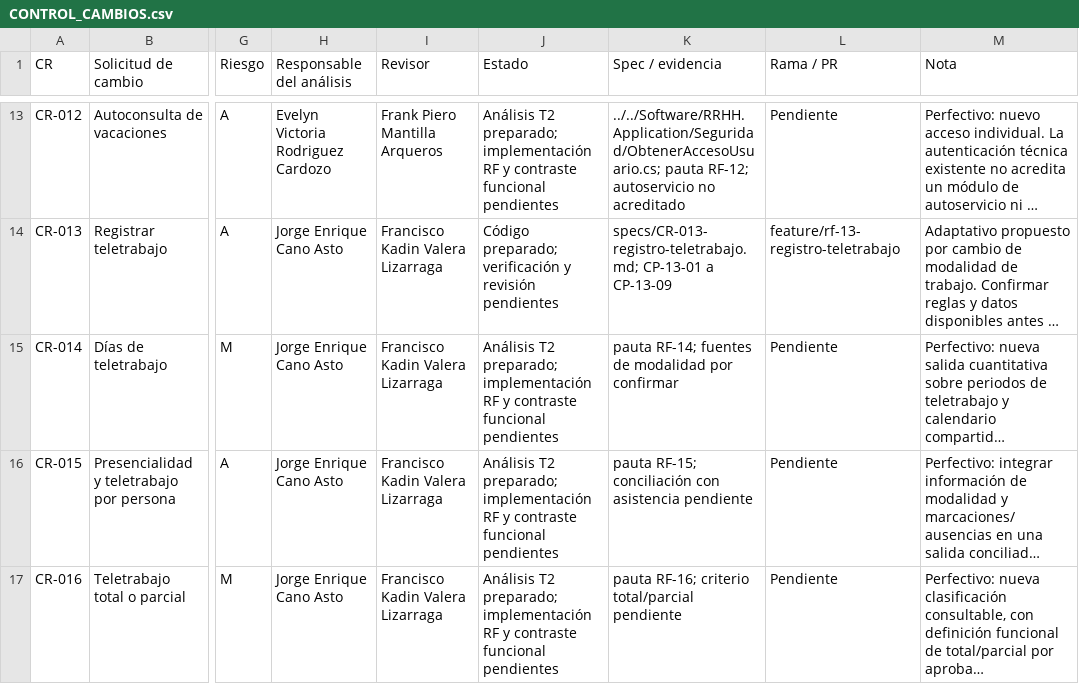
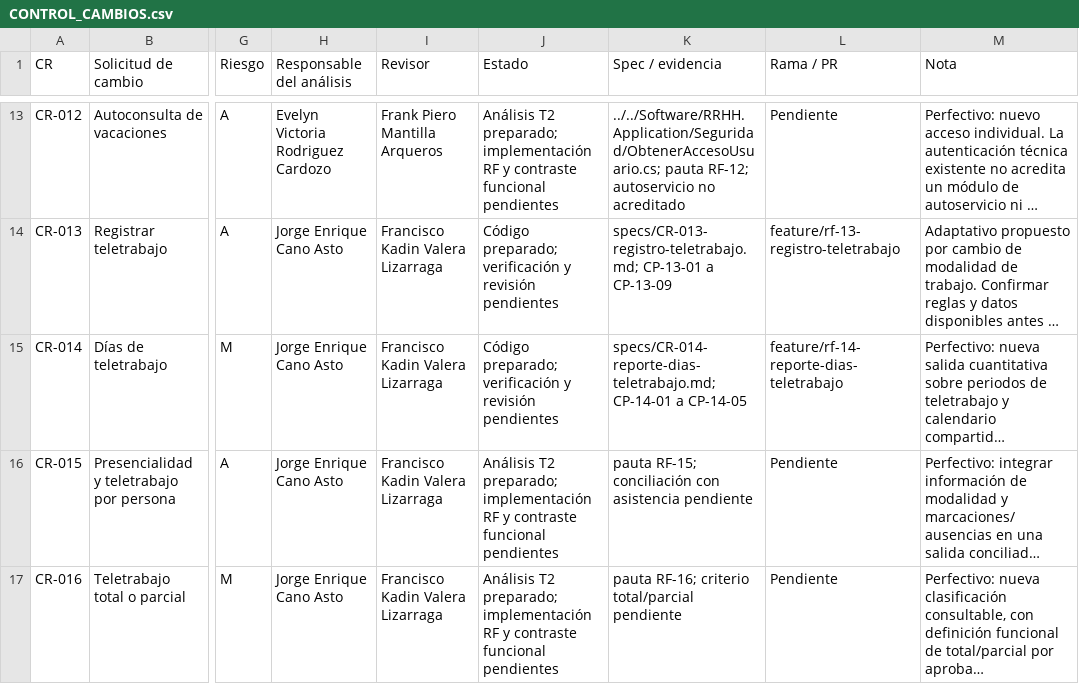
Before and after one commit to Nidka/RRHH, a CSV file: docs/t2/CONTROL_CAMBIOS.csv, drawn as a sheet; only a part is shown, gaps mark what is left out; long unchanged cells end in …; the diff names each change by its address in the sheet, - before the commit and + after, or states it on an @@ line.

```diff
--- a/docs/t2/CONTROL_CAMBIOS.csv
+++ b/docs/t2/CONTROL_CAMBIOS.csv
-J15 (Estado): Análisis T2 preparado; implementación RF y contraste funcional pendientes
+J15 (Estado): Código preparado; verificación y revisión pendientes
-K15 (Spec / evidencia): pauta RF-14; fuentes de modalidad por confirmar
+K15 (Spec / evidencia): specs/CR-014-reporte-dias-teletrabajo.md; CP-14-01 a CP-14-05
-L15 (Rama / PR): Pendiente
+L15 (Rama / PR): feature/rf-14-reporte-dias-teletrabajo
```
Also changed, not shown: docs/t3/casos_prueba/jorge.csv, 10 other files.
